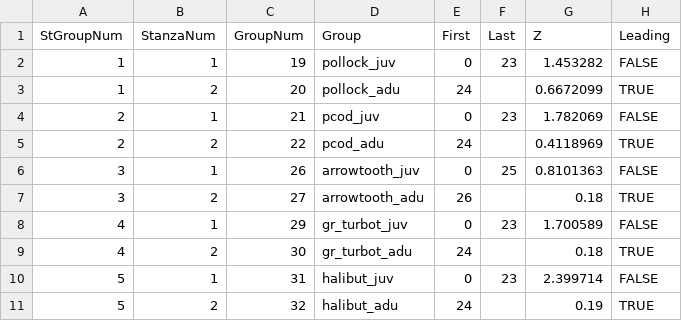
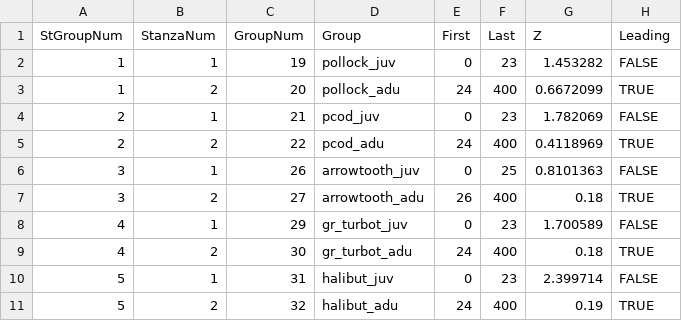
Before and after one commit to aw2113/aclim_nbs_rpath, a CSV file: model/nbs_stanzas.csv, drawn as a sheet.

Commit message:
Filled in the blanks in the Last columnn for adu groups with 400.

```diff
--- a/model/nbs_stanzas.csv
+++ b/model/nbs_stanzas.csv
@@ -2,10 +2,10 @@ StGroupNum,StanzaNum,GroupNum,Group,First,Last,Z,Leading
 1,1,19,pollock_juv,0,23,1.453282,FALSE
-1,2,20,pollock_adu,24,,0.6672099,TRUE
+1,2,20,pollock_adu,24,400,0.6672099,TRUE
 2,1,21,pcod_juv,0,23,1.782069,FALSE
-2,2,22,pcod_adu,24,,0.4118969,TRUE
+2,2,22,pcod_adu,24,400,0.4118969,TRUE
 3,1,26,arrowtooth_juv,0,25,0.8101363,FALSE
-3,2,27,arrowtooth_adu,26,,0.18,TRUE
+3,2,27,arrowtooth_adu,26,400,0.18,TRUE
 4,1,29,gr_turbot_juv,0,23,1.700589,FALSE
-4,2,30,gr_turbot_adu,24,,0.18,TRUE
+4,2,30,gr_turbot_adu,24,400,0.18,TRUE
 5,1,31,halibut_juv,0,23,2.399714,FALSE
-5,2,32,halibut_adu,24,,0.19,TRUE
+5,2,32,halibut_adu,24,400,0.19,TRUE
```
